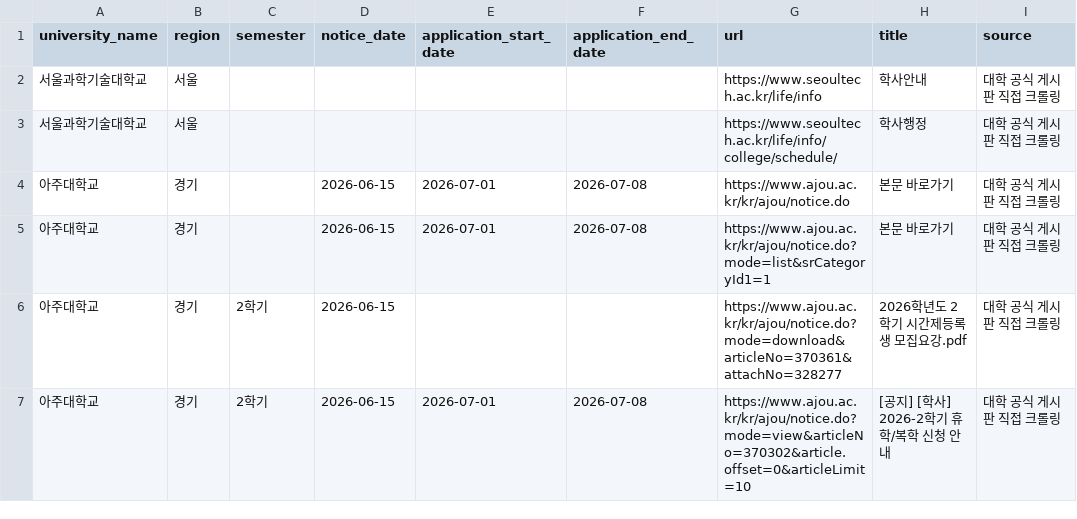
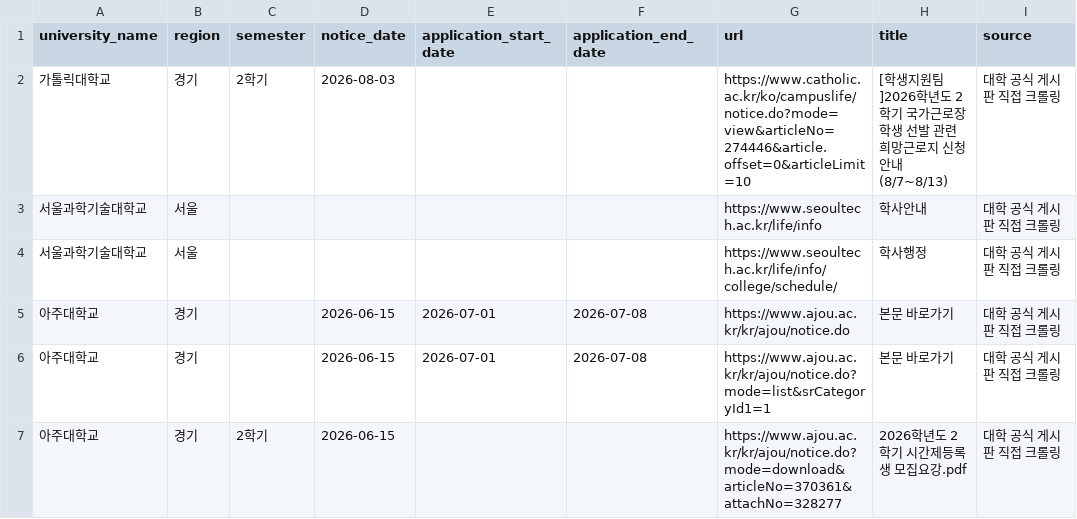
Before and after one commit to undcore/university-course-watcher, a CSV file: university-course-watcher/data/university_history.csv, drawn as a sheet; only a part is shown; the shorter side is filled out with more unchanged rows.

```diff
--- a/university-course-watcher/data/university_history.csv
+++ b/university-course-watcher/data/university_history.csv
@@ -1,2 +1,3 @@
 university_name,region,semester,notice_date,application_start_date,application_end_date,url,title,source
+가톨릭대학교,경기,2학기,2026-08-03,,,https://www.catholic.ac.kr/ko/campuslife/notice.do?mode=view&articleNo=274446&article.offset=0&articleLimit=10,[학생지원팀]2026학년도 2학기 국가근로장학생 선발 관련 희망근로지 신청 안내(8/7~8/13),대학 공식 게시판 직접 크롤링
 서울과학기술대학교,서울,,,,,https://www.seoultech.ac.kr/life/info,학사안내,대학 공식 게시판 직접 크롤링
```
Also changed, not shown: 5 other files.
